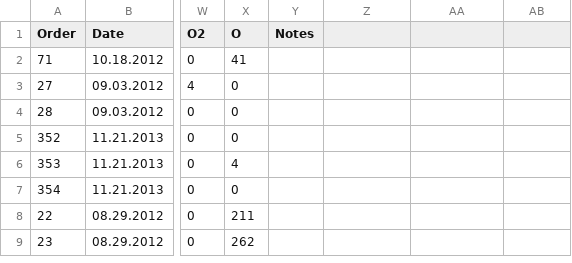
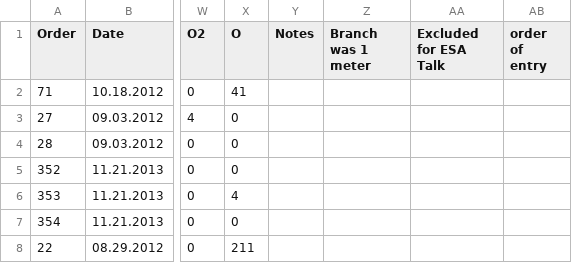
Before and after one commit to Albertl/Leaf_demography_R_Code, a CSV file: Leaf Metrics Data Organization (Final) copy (version 3)_copy2.csv, drawn as a sheet; only a part is shown, gaps mark what is left out; the shorter side is filled out with more unchanged rows; the diff names each change by its address in the sheet, - before the commit and + after, or states it on an @@ line.

Commit message:
Replaced leaf demography dataset with new version
Dates fixed

```diff
--- a/Leaf Metrics Data Organization (Final) copy (version 3)_copy2.csv
+++ b/Leaf Metrics Data Organization (Final) copy (version 3)_copy2.csv
-Z1: (empty)
+Z1: Branch was 1 meter
-AA1: (empty)
+AA1: Excluded for ESA Talk
-AB1: (empty)
+AB1: order of entry
```
